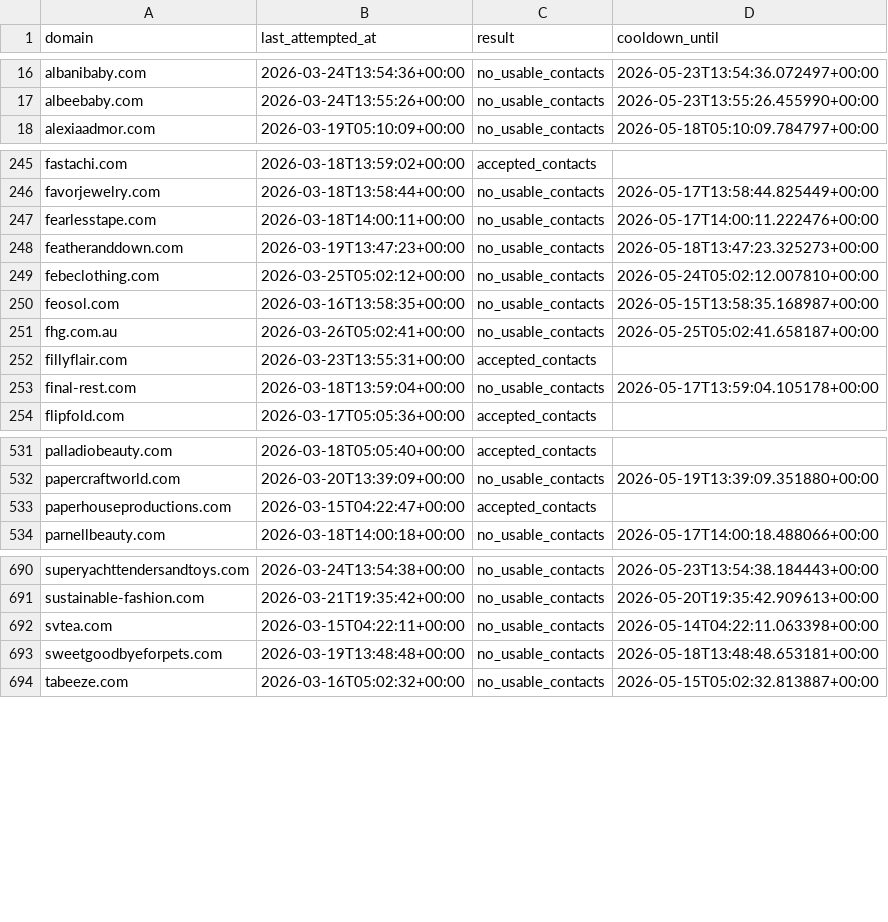
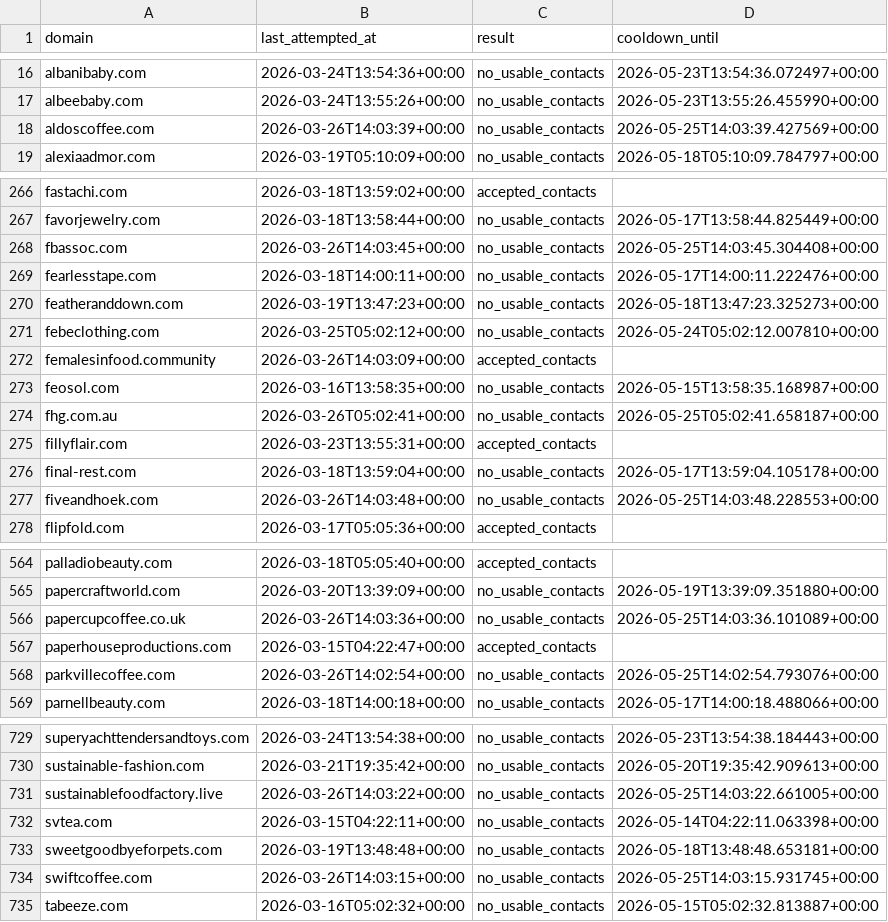
Before and after one commit to david-anata/Lead-scraper, a CSV file: state/apollo_attempts.csv, drawn as a sheet; only a part is shown, gaps mark what is left out; the diff covers the shown part only.

```diff
--- a/state/apollo_attempts.csv
+++ b/state/apollo_attempts.csv
@@ -17,2 +17,3 @@ albanibaby.com,2026-03-24T13:54:36+00:00,no_usable_contacts,2026-05-23T13:54:36.
 albeebaby.com,2026-03-24T13:55:26+00:00,no_usable_contacts,2026-05-23T13:55:26.455990+00:00
+aldoscoffee.com,2026-03-26T14:03:39+00:00,no_usable_contacts,2026-05-25T14:03:39.427569+00:00
 alexiaadmor.com,2026-03-19T05:10:09+00:00,no_usable_contacts,2026-05-18T05:10:09.784797+00:00
@@ -246,2 +267,3 @@ fastachi.com,2026-03-18T13:59:02+00:00,accepted_contacts,
 favorjewelry.com,2026-03-18T13:58:44+00:00,no_usable_contacts,2026-05-17T13:58:44.825449+00:00
+fbassoc.com,2026-03-26T14:03:45+00:00,no_usable_contacts,2026-05-25T14:03:45.304408+00:00
 fearlesstape.com,2026-03-18T14:00:11+00:00,no_usable_contacts,2026-05-17T14:00:11.222476+00:00
@@ -249,2 +271,3 @@ featheranddown.com,2026-03-19T13:47:23+00:00,no_usable_contacts,2026-05-18T13:47
 febeclothing.com,2026-03-25T05:02:12+00:00,no_usable_contacts,2026-05-24T05:02:12.007810+00:00
+femalesinfood.community,2026-03-26T14:03:09+00:00,accepted_contacts,
 feosol.com,2026-03-16T13:58:35+00:00,no_usable_contacts,2026-05-15T13:58:35.168987+00:00
@@ -253,2 +276,3 @@ fillyflair.com,2026-03-23T13:55:31+00:00,accepted_contacts,
 final-rest.com,2026-03-18T13:59:04+00:00,no_usable_contacts,2026-05-17T13:59:04.105178+00:00
+fiveandhoek.com,2026-03-26T14:03:48+00:00,no_usable_contacts,2026-05-25T14:03:48.228553+00:00
 flipfold.com,2026-03-17T05:05:36+00:00,accepted_contacts,
@@ -532,3 +565,5 @@ palladiobeauty.com,2026-03-18T05:05:40+00:00,accepted_contacts,
 papercraftworld.com,2026-03-20T13:39:09+00:00,no_usable_contacts,2026-05-19T13:39:09.351880+00:00
+papercupcoffee.co.uk,2026-03-26T14:03:36+00:00,no_usable_contacts,2026-05-25T14:03:36.101089+00:00
 paperhouseproductions.com,2026-03-15T04:22:47+00:00,accepted_contacts,
+parkvillecoffee.com,2026-03-26T14:02:54+00:00,no_usable_contacts,2026-05-25T14:02:54.793076+00:00
 parnellbeauty.com,2026-03-18T14:00:18+00:00,no_usable_contacts,2026-05-17T14:00:18.488066+00:00
@@ -691,4 +730,6 @@ superyachttendersandtoys.com,2026-03-24T13:54:38+00:00,no_usable_contacts,2026-0
 sustainable-fashion.com,2026-03-21T19:35:42+00:00,no_usable_contacts,2026-05-20T19:35:42.909613+00:00
+sustainablefoodfactory.live,2026-03-26T14:03:22+00:00,no_usable_contacts,2026-05-25T14:03:22.661005+00:00
 svtea.com,2026-03-15T04:22:11+00:00,no_usable_contacts,2026-05-14T04:22:11.063398+00:00
 sweetgoodbyeforpets.com,2026-03-19T13:48:48+00:00,no_usable_contacts,2026-05-18T13:48:48.653181+00:00
+swiftcoffee.com,2026-03-26T14:03:15+00:00,no_usable_contacts,2026-05-25T14:03:15.931745+00:00
 tabeeze.com,2026-03-16T05:02:32+00:00,no_usable_contacts,2026-05-15T05:02:32.813887+00:00
```
Also changed, not shown: 36 added rows elsewhere in this file.
